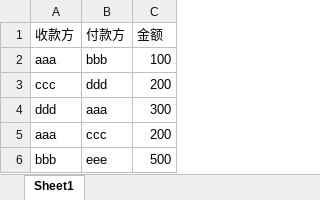
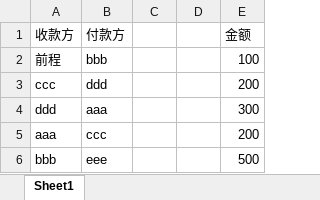
Before and after one commit to a1exlism/7wadata, an Excel workbook: tes_file/Book.xlsx, sheet Sheet1, drawn as a sheet; values as stored, in another font and other column widths than the file's, no borders; the diff names each change by its address in the sheet, - before the commit and + after, or states it on an @@ line.

```diff
--- a/tes_file/Book.xlsx (sheet Sheet1)
+++ b/tes_file/Book.xlsx (sheet Sheet1)
+column C, empty
+column D, empty
-A2 (收款方): aaa
+A2 (收款方): 前程
```
Also changed, not shown: tes_file/Book2.xlsx, 2 other files.
